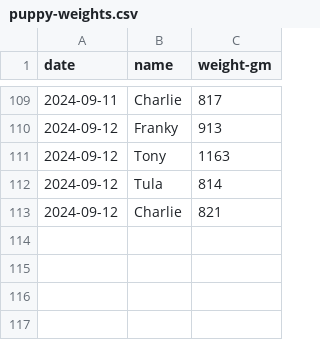
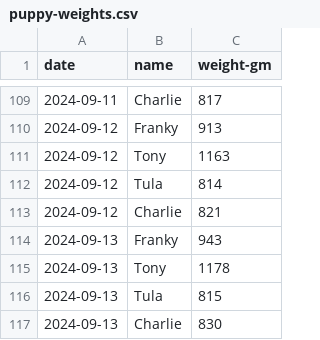
Before and after one commit to demastrie/puppies, a CSV file: puppy-weights.csv, drawn as a sheet; only a part is shown, gaps mark what is left out.

Commit message:
Updated weights

```diff
--- a/puppy-weights.csv
+++ b/puppy-weights.csv
@@ -113 +113,5 @@ date,name,weight-gm
 2024-09-12,Charlie,821
+2024-09-13,Franky,943
+2024-09-13,Tony,1178
+2024-09-13,Tula,815
+2024-09-13,Charlie,830
```
